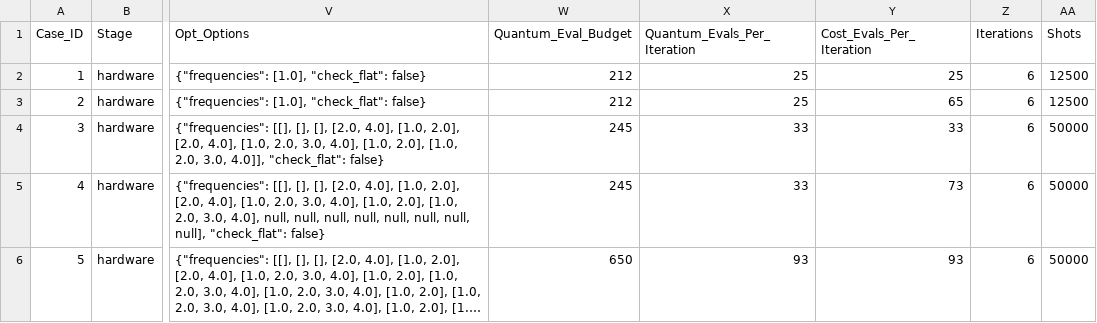
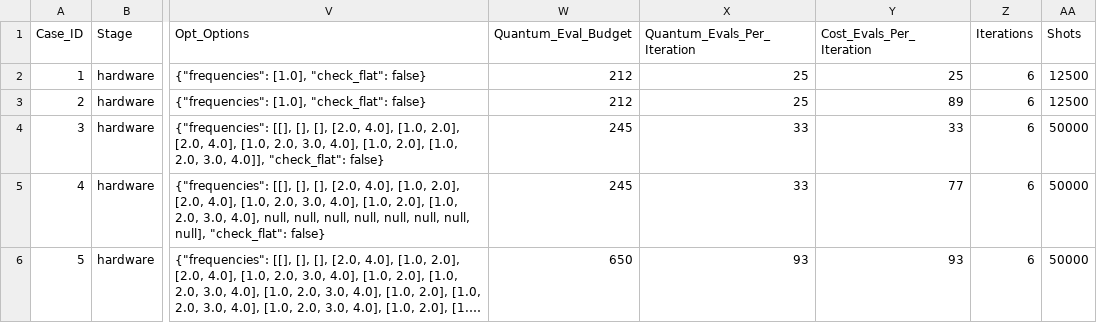
Before and after one commit to MQSdk/qpubench, a CSV file: campaigns/ibm_tn-vqe_qesem/hardware_runs.csv, drawn as a sheet; only a part is shown, gaps mark what is left out; long unchanged cells end in …; the diff names each change by its address in the sheet, - before the commit and + after, or states it on an @@ line.

```diff
--- a/campaigns/ibm_tn-vqe_qesem/hardware_runs.csv
+++ b/campaigns/ibm_tn-vqe_qesem/hardware_runs.csv
-Y3 (Cost_Evals_Per_Iteration): 65
+Y3 (Cost_Evals_Per_Iteration): 89
-Y5 (Cost_Evals_Per_Iteration): 73
+Y5 (Cost_Evals_Per_Iteration): 77
```
Also changed, not shown: campaigns/ibm_tn-vqe_qesem/targeted_screen.csv, 3 other files.
